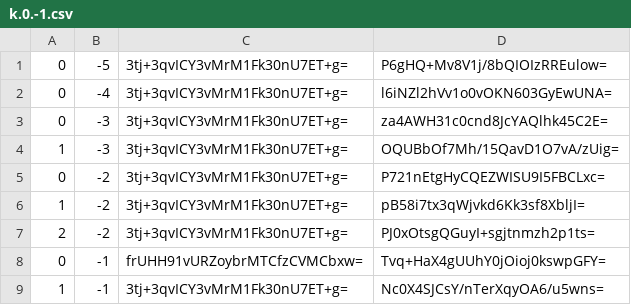
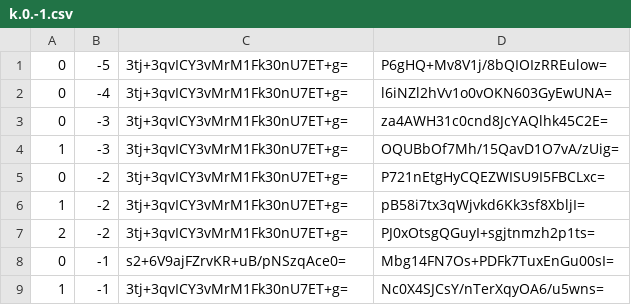
Before and after one commit to counterfitninja/chilled-nether, a CSV file: tiles/zoom.-1/metadata/k.0.-1.csv, drawn as a sheet.

```diff
--- a/tiles/zoom.-1/metadata/k.0.-1.csv
+++ b/tiles/zoom.-1/metadata/k.0.-1.csv
@@ -7,3 +7,3 @@
 2,-2,3tj+3qvICY3vMrM1Fk30nU7ET+g=,PJ0xOtsgQGuyI+sgjtnmzh2p1ts=
-0,-1,frUHH91vURZoybrMTCfzCVMCbxw=,Tvq+HaX4gUUhY0jOioj0kswpGFY=
+0,-1,s2+6V9ajFZrvKR+uB/pNSzqAce0=,Mbg14FN7Os+PDFk7TuxEnGu00sI=
 1,-1,3tj+3qvICY3vMrM1Fk30nU7ET+g=,Nc0X4SJCsY/nTerXqyOA6/u5wns=
```
Also changed, not shown: tiles/zoom.-1/metadata/k.-1.-1.csv, tiles/zoom.-1/metadata/k.-1.0.csv, 40 other files.
